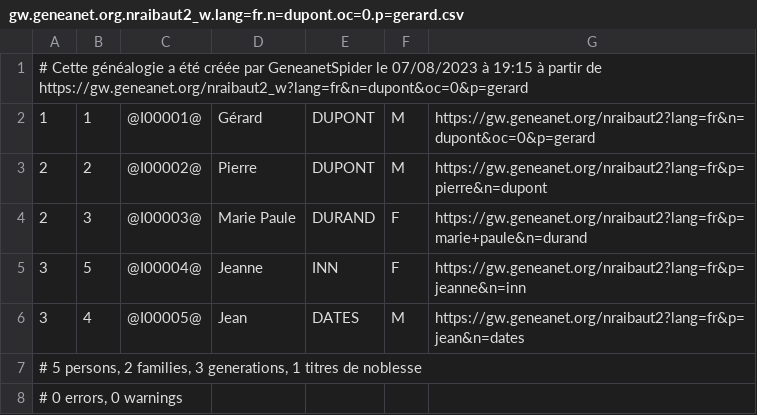
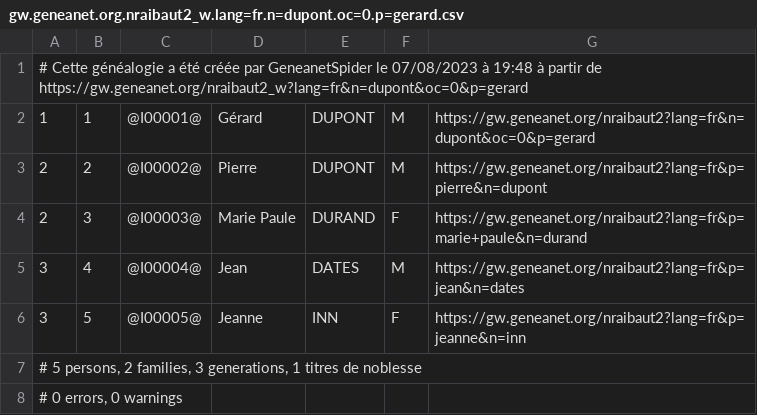
Before and after one commit to nraibaut/geneanet_v2, a CSV file: result/gw.geneanet.org.nraibaut2_w.lang=fr.n=dupont.oc=0.p=gerard.csv, drawn as a sheet.

```diff
--- a/result/gw.geneanet.org.nraibaut2_w.lang=fr.n=dupont.oc=0.p=gerard.csv
+++ b/result/gw.geneanet.org.nraibaut2_w.lang=fr.n=dupont.oc=0.p=gerard.csv
@@ -1,2 +1,2 @@
-# Cette généalogie a été créée par GeneanetSpider le 07/08/2023 à 19:15 à partir de https://gw.geneanet.org/nraibaut2_w?lang=fr&n=dupont&oc=0&p=gerard
+# Cette généalogie a été créée par GeneanetSpider le 07/08/2023 à 19:48 à partir de https://gw.geneanet.org/nraibaut2_w?lang=fr&n=dupont&oc=0&p=gerard
 1;1;@I00001@;Gérard;DUPONT;M;https://gw.geneanet.org/nraibaut2?lang=fr&n=dupont&oc=0&p=gerard;
@@ -4,4 +4,4 @@
 2;3;@I00003@;Marie Paule;DURAND;F;https://gw.geneanet.org/nraibaut2?lang=fr&p=marie+paule&n=durand;
-3;5;@I00004@;Jeanne;INN;F;https://gw.geneanet.org/nraibaut2?lang=fr&p=jeanne&n=inn;
-3;4;@I00005@;Jean;DATES;M;https://gw.geneanet.org/nraibaut2?lang=fr&p=jean&n=dates;
+3;4;@I00004@;Jean;DATES;M;https://gw.geneanet.org/nraibaut2?lang=fr&p=jean&n=dates;
+3;5;@I00005@;Jeanne;INN;F;https://gw.geneanet.org/nraibaut2?lang=fr&p=jeanne&n=inn;
 # 5 persons, 2 families, 3 generations, 1 titres de noblesse
```
Also changed, not shown: 4 other files.
